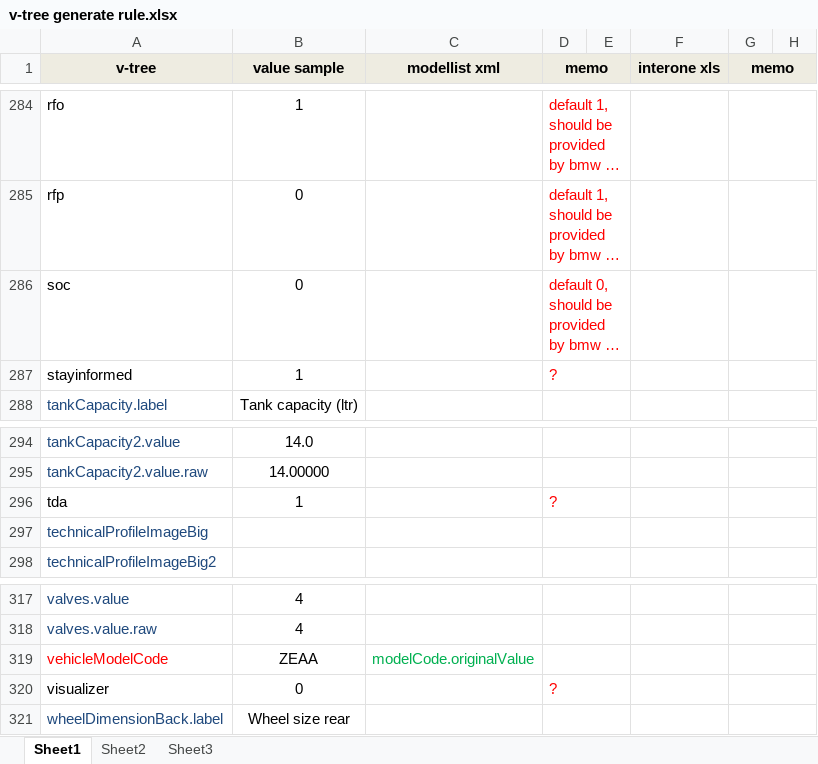
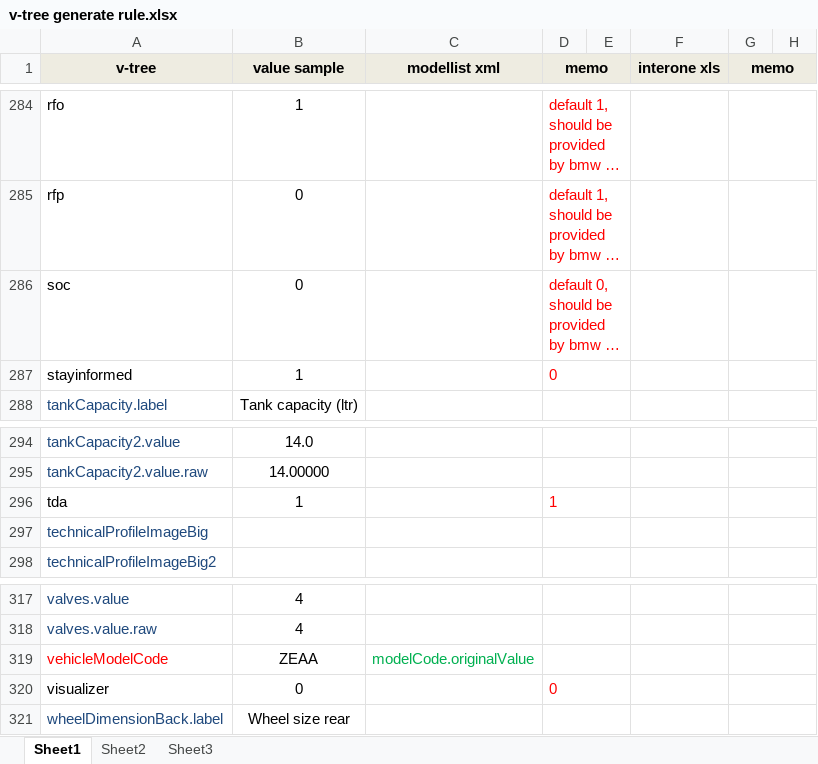
Before and after one commit to DonaldZhao/GitReal, an Excel workbook: v-tree generate rule.xlsx, sheet Sheet1, drawn as a sheet; only a part is shown, gaps mark what is left out; long unchanged cells end in …; values as stored, in another font and other column widths than the file's, no borders; the diff covers the shown part only; the diff names each change by its address in the sheet, - before the commit and + after, or states it on an @@ line.

```diff
--- a/v-tree generate rule.xlsx (sheet Sheet1)
+++ b/v-tree generate rule.xlsx (sheet Sheet1)
-D287 (memo): ?
+D287 (memo): 0
-D296 (memo): ?
+D296 (memo): 1
-D320 (memo): ?
+D320 (memo): 0
```
Also changed, not shown: 11 edited cells and cell formats elsewhere in this sheet.
